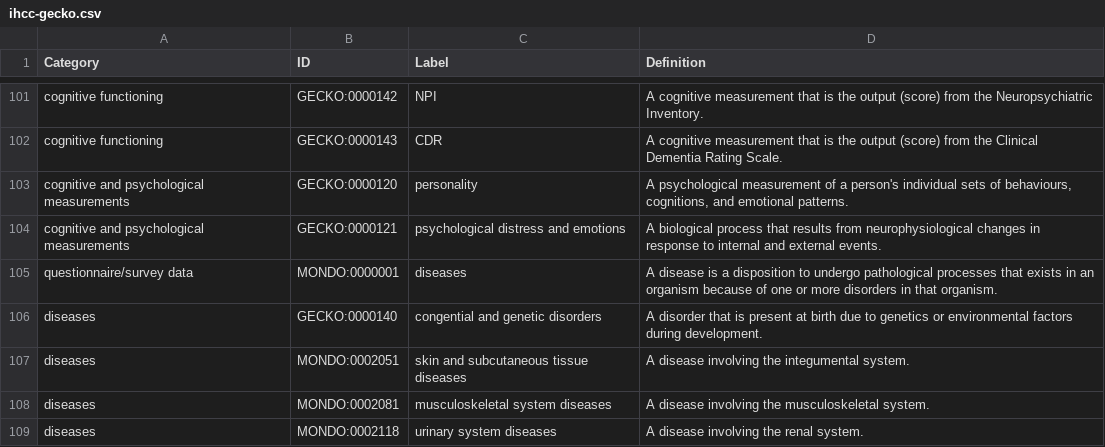
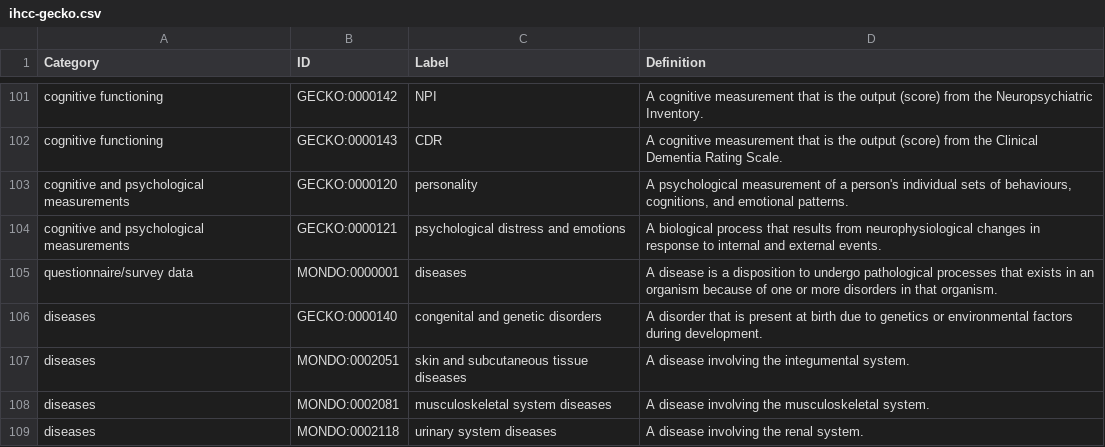
Before and after one commit to IHCC-cohorts/GECKO, a CSV file: views/ihcc-gecko.csv, drawn as a sheet; only a part is shown, gaps mark what is left out.

Commit message:
Fix typo

```diff
--- a/views/ihcc-gecko.csv
+++ b/views/ihcc-gecko.csv
@@ -111,3 +111,3 @@ cognitive and psychological measurements,GECKO:0000121,psychological distress an
 questionnaire/survey data,MONDO:0000001,diseases,A disease is a disposition to undergo pathological processes that exists in an organism because of one or more disorders in that organism.
-diseases,GECKO:0000140,congential and genetic disorders,A disorder that is present at birth due to genetics or environmental factors during development.
+diseases,GECKO:0000140,congenital and genetic disorders,A disorder that is present at birth due to genetics or environmental factors during development.
 diseases,MONDO:0002051,skin and subcutaneous tissue diseases,A disease involving the integumental system.
```
Also changed, not shown: src/ontology/templates/gecko.tsv, src/ontology/templates/index.tsv, 2 other files.
